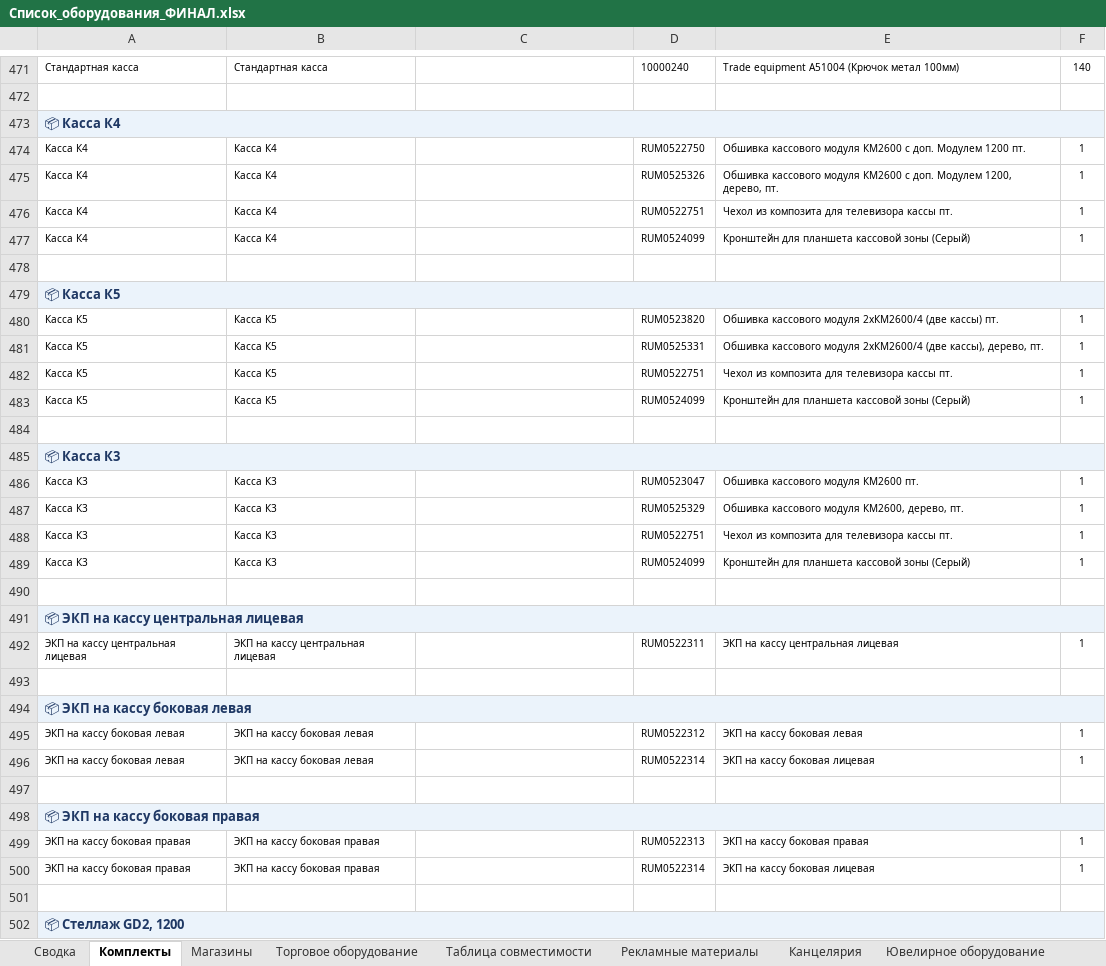
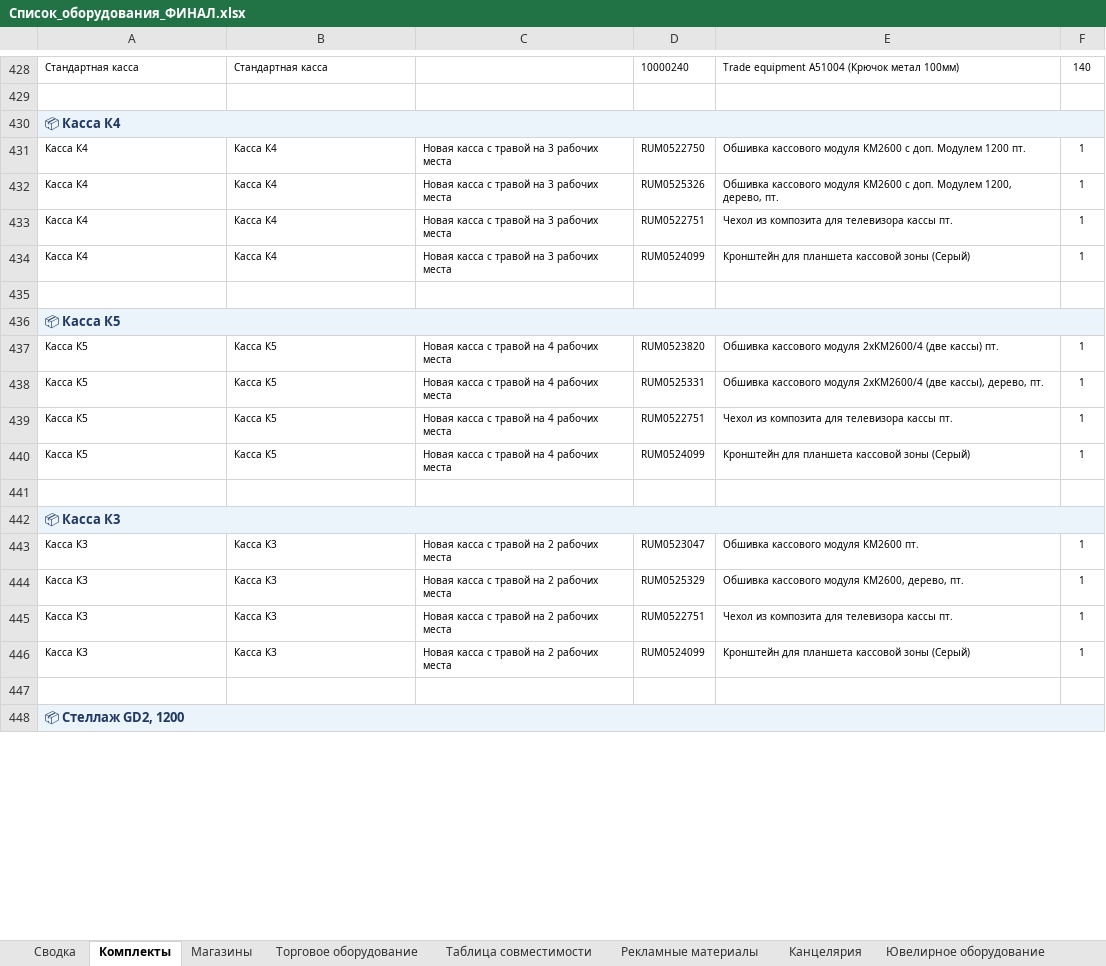
Before and after one commit to skbmaksim82-byte/Portal-zakazov, an Excel workbook: Список_оборудования_ФИНАЛ.xlsx, sheet Комплекты, drawn as a sheet; only a part is shown, gaps mark what is left out; values as stored, in another font and other column widths than the file's, no borders; removed rows and columns are numbered as before the commit, all else as after; the diff covers the shown part only; the diff names each change by its address in the sheet, - before the commit and + after, or states it on an @@ line.

```diff
--- a/Список_оборудования_ФИНАЛ.xlsx (sheet Комплекты)
+++ b/Список_оборудования_ФИНАЛ.xlsx (sheet Комплекты)
-C431:C434: (empty)
+C431:C434: Новая касса с травой на 3 рабочих места
-C437:C440: (empty)
+C437:C440: Новая касса с травой на 4 рабочих места
-C443:C446: (empty)
+C443:C446: Новая касса с травой на 2 рабочих места
-row 490: (empty)
-row 491: 📦 ЭКП на кассу центральная лицевая
-row 492: ЭКП на кассу центральная лицевая | ЭКП на кассу центральная лицевая |  | RUM0522311 | ЭКП на кассу центральная лицевая | 1
-row 493: (empty)
-row 494: 📦 ЭКП на кассу боковая левая
-row 495: ЭКП на кассу боковая левая | ЭКП на кассу боковая левая |  | RUM0522312 | ЭКП на кассу боковая левая | 1
-row 496: ЭКП на кассу боковая левая | ЭКП на кассу боковая левая |  | RUM0522314 | ЭКП на кассу боковая лицевая | 1
-row 497: (empty)
-row 498: 📦 ЭКП на кассу боковая правая
-row 499: ЭКП на кассу боковая правая | ЭКП на кассу боковая правая |  | RUM0522313 | ЭКП на кассу боковая правая | 1
-row 500: ЭКП на кассу боковая правая | ЭКП на кассу боковая правая |  | RUM0522314 | ЭКП на кассу боковая лицевая | 1
```
Also changed, not shown: 6 added rows, 57 removed rows and 85 edited cells elsewhere in this sheet, sheet Рекламные материалы, sheet Торговое оборудование.
